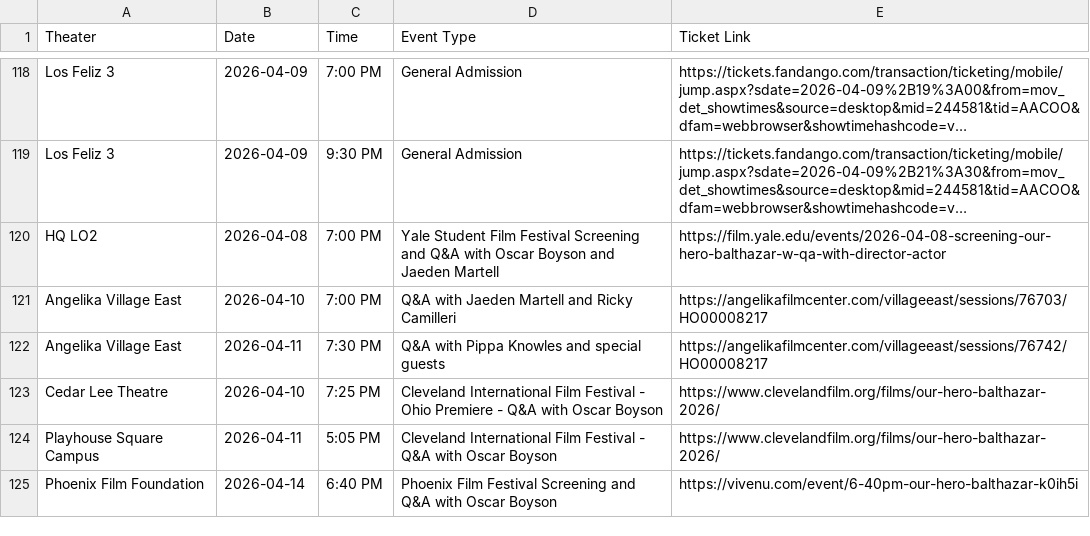
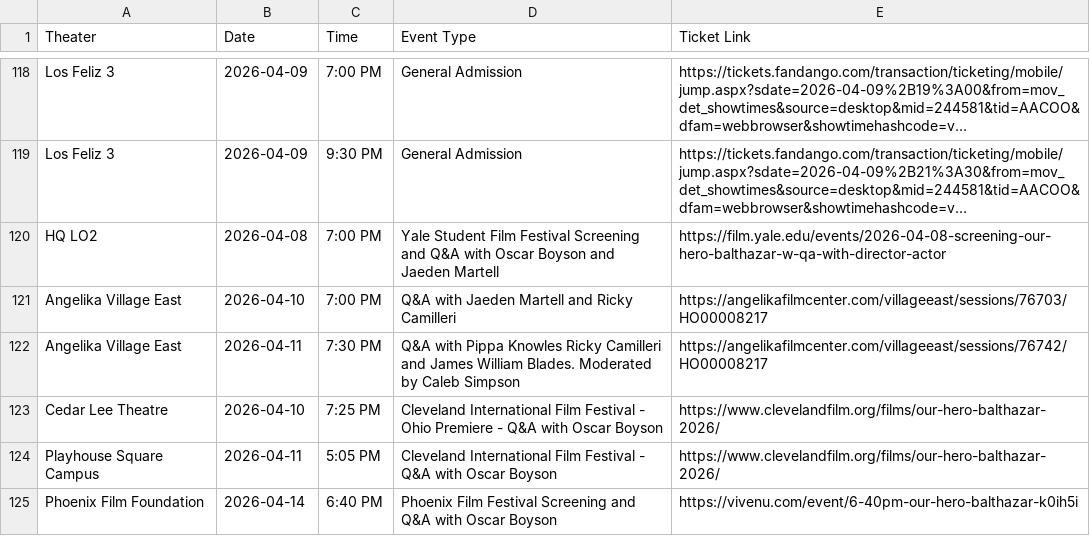
Before and after one commit to rommelnunez/OHB_Film_Website, a CSV file: showtimes.csv, drawn as a sheet; only a part is shown, gaps mark what is left out; long unchanged cells end in ….

```diff
--- a/showtimes.csv
+++ b/showtimes.csv
@@ -121,3 +121,3 @@ HQ LO2,2026-04-08,7:00 PM,Yale Student Film Festival Screening and Q&A with Osca
 Angelika Village East,2026-04-10,7:00 PM,Q&A with Jaeden Martell and Ricky Camilleri,https://angelikafilmcenter.com/villageeast/sessions/76703/HO00008217
-Angelika Village East,2026-04-11,7:30 PM,Q&A with Pippa Knowles and special guests,https://angelikafilmcenter.com/villageeast/sessions/76742/HO00008217
+Angelika Village East,2026-04-11,7:30 PM,Q&A with Pippa Knowles Ricky Camilleri and James William Blades. Moderated by Caleb Simpson,https://angelikafilmcenter.com/villageeast/sessions/76742/HO00008217
 Cedar Lee Theatre,2026-04-10,7:25 PM,Cleveland International Film Festival - Ohio Premiere - Q&A with Oscar Boyson,https://www.clevelandfilm.org/films/our-hero-balthazar-2026/
```
Also changed, not shown: 1 other file.
